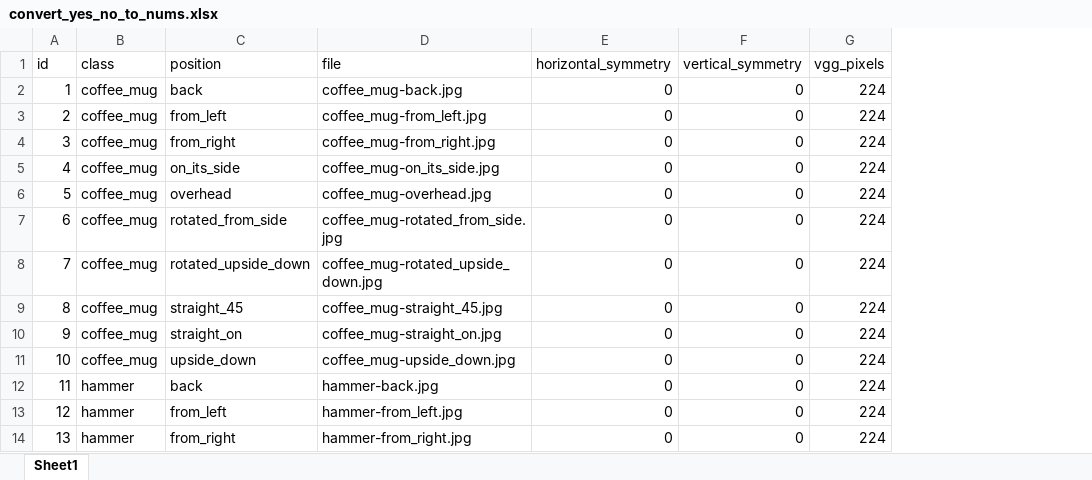
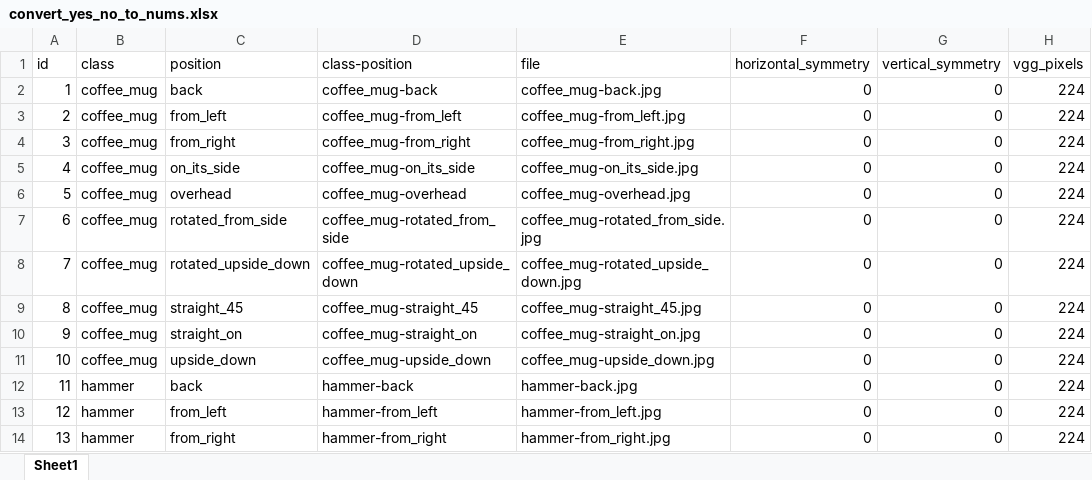
Before and after one commit to Brian-McHugh/CNN-Classification, an Excel workbook: data/convert_yes_no_to_nums.xlsx, sheet Sheet1, drawn as a sheet; only a part is shown; values as stored, in another font and other column widths than the file's, no borders; the diff names each change by its address in the sheet, - before the commit and + after, or states it on an @@ line.

Commit message:
Add column to data files for class-position

```diff
--- a/data/convert_yes_no_to_nums.xlsx (sheet Sheet1)
+++ b/data/convert_yes_no_to_nums.xlsx (sheet Sheet1)
+column D (class-position), rows 2-14: coffee_mug-back | coffee_mug-from_left | coffee_mug-from_right | coffee_mug-on_its_side | coffee_mug-overhead | coffee_mug-rotated_from_side | coffee_mug-rotated_upside_down | coffee_mug-straight_45 | coffee_mug-straight_on | coffee_mug-upside_down | hammer-back | hammer-from_left | hammer-from_right
```
Also changed, not shown: formulas that keep their value, 1 other file.
